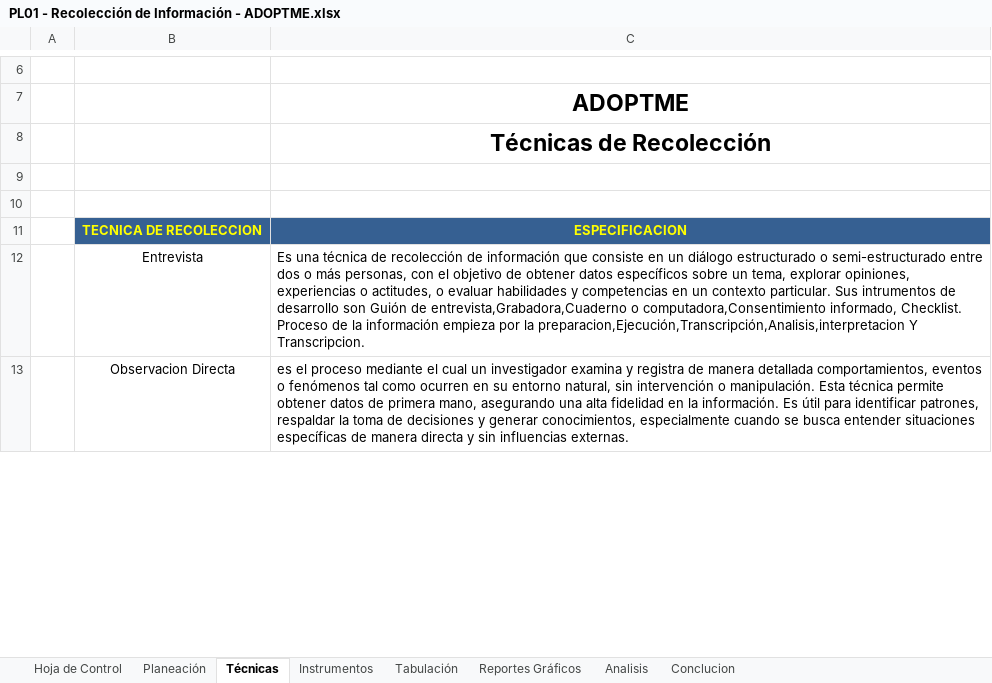
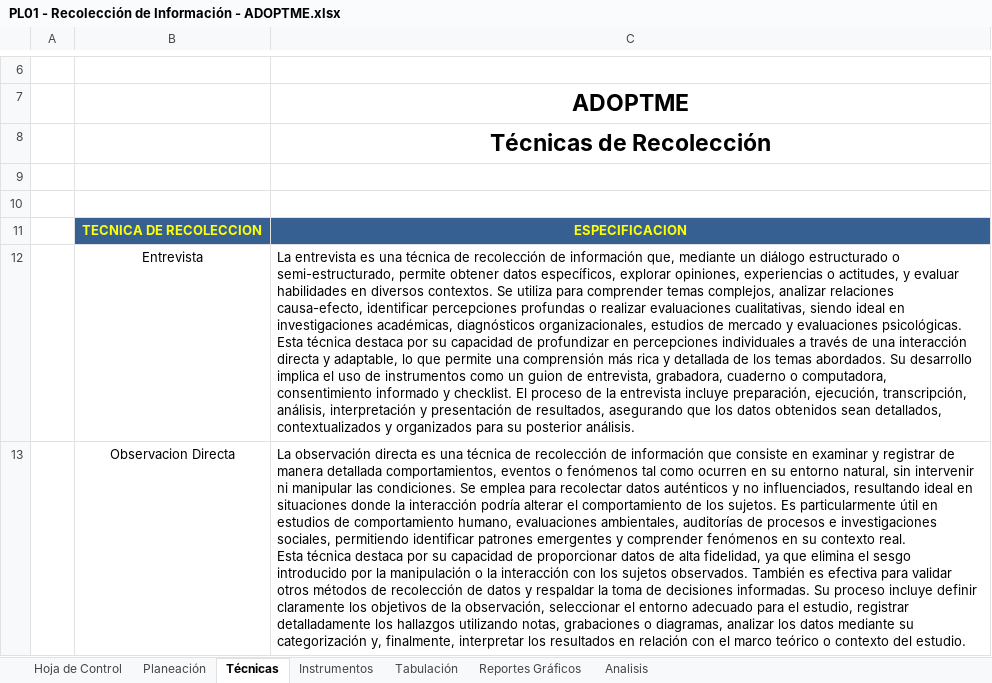
Before and after one commit to julianFor/Adopme, an Excel workbook: trim_1/03-Levantamiento de Informacion/PL01 - Recolección de Información - ADOPTME.xlsx, sheet Técnicas, drawn as a sheet; only a part is shown, gaps mark what is left out; values as stored, in another font and other column widths than the file's, no borders; charts and pictures not drawn; ↵ is a line break in a cell; the diff covers the shown part only; the diff names each change by its address in the sheet, - before the commit and + after, or states it on an @@ line.

```diff
--- a/trim_1/03-Levantamiento de Informacion/PL01 - Recolección de Información - ADOPTME.xlsx (sheet Técnicas)
+++ b/trim_1/03-Levantamiento de Informacion/PL01 - Recolección de Información - ADOPTME.xlsx (sheet Técnicas)
-sheet tab: Conclucion
-C12: Es una técnica de recolección de información que consiste en un diálogo estructurado o semi-estructurado entre dos o más personas, con el objetivo de obtener datos específicos sobre un tema, explorar opiniones, experiencias o actitudes, o evaluar habilidades y competencias en un contexto particular. Sus intrumentos de desarrollo son Guión de entrevista,Grabadora,Cuaderno o computadora,Consentimiento informado, Checklist. Proceso de la información empieza por la preparacion,Ejecución,Transcripción,Analisis,interpretacion Y Transcripcion.
+C12: La entrevista es una técnica de recolección de información que, mediante un diálogo estructurado o semi-estructurado, permite obtener datos específicos, explorar opiniones, experiencias o actitudes, y evaluar habilidades en diversos contextos. Se utiliza para comprender temas complejos, analizar relaciones causa-efecto, identificar percepciones profundas o realizar evaluaciones cualitativas, siendo ideal en investigaciones académicas, diagnósticos organizacionales, estudios de mercado y evaluaciones psicológicas. Esta técnica destaca por su capacidad de profundizar en percepciones individuales a través de una interacción directa y adaptable, lo que permite una comprensión más rica y detallada de los temas abordados. Su desarrollo implica el uso de instrumentos como un guion de entrevista, grabadora, cuaderno o computadora, consentimiento informado y checklist. El proceso de la entrevista incluye preparación, ejecución, transcripción, análisis, interpretación y presentación de resultados, asegurando que los datos obtenidos sean detallados, contextualizados y organizados para su posterior análisis.
-C13: es el proceso mediante el cual un investigador examina y registra de manera detallada comportamientos, eventos o fenómenos tal como ocurren en su entorno natural, sin intervención o manipulación. Esta técnica permite obtener datos de primera mano, asegurando una alta fidelidad en la información. Es útil para identificar patrones, respaldar la toma de decisiones y generar conocimientos, especialmente cuando se busca entender situaciones específicas de manera directa y sin influencias externas.
+C13: La observación directa es una técnica de recolección de información que consiste en examinar y registrar de manera detallada comportamientos, eventos o fenómenos tal como ocurren en su entorno natural, sin intervenir ni manipular las condiciones. Se emplea para recolectar datos auténticos y no influenciados, resultando ideal en situaciones donde la interacción podría alterar el comportamiento de los sujetos. Es particularmente útil en estudios de comportamiento humano, evaluaciones ambientales, auditorías de procesos e investigaciones sociales, permitiendo identificar patrones emergentes y comprender fenómenos en su contexto real. ↵ Esta técnica destaca por su capacidad de proporcionar datos de alta fidelidad, ya que elimina el sesgo introducido por la manipulación o la interacción con los sujetos observados. También es efectiva para validar otros métodos de recolección de datos y respaldar la toma de decisiones informadas. Su proceso incluye definir claramente los objetivos de la observación, seleccionar el entorno adecuado para el estudio, registrar detalladamente los hallazgos utilizando notas, grabaciones o diagramas, analizar los datos mediante su categorización y, finalmente, interpretar los resultados en relación con el marco teórico o contexto del estudio.
```
Also changed, not shown: 1 edited cell elsewhere in this sheet, sheet Hoja de Control, charts or pictures.
